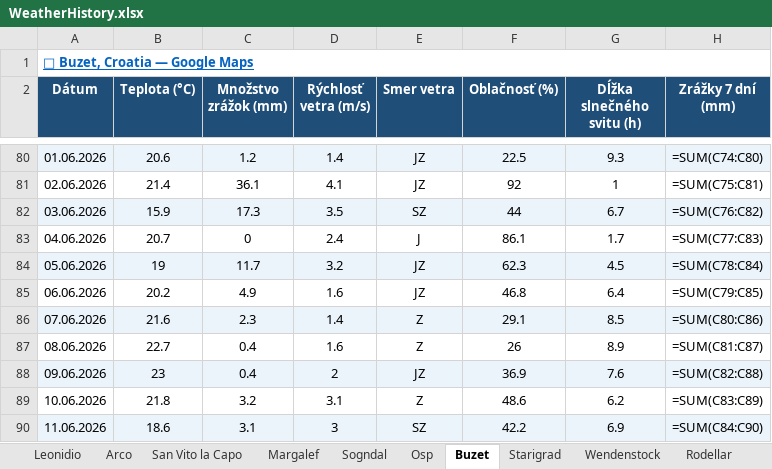
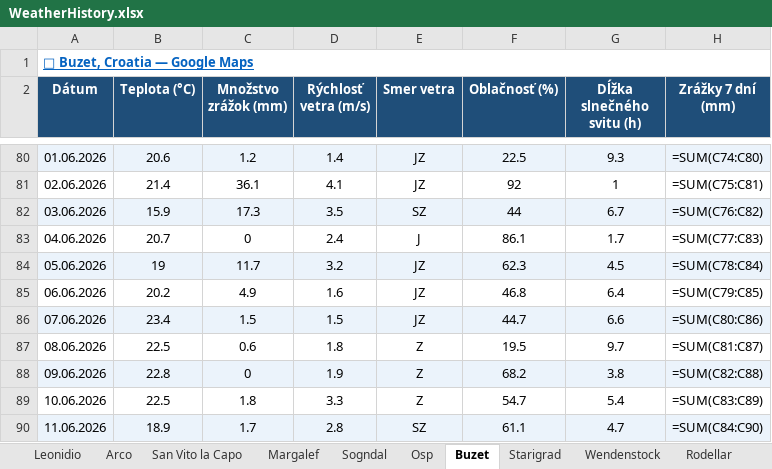
Before and after one commit to slavo1976/AgentWeather, an Excel workbook: WeatherHistory.xlsx, sheet Buzet, drawn as a sheet; only a part is shown, gaps mark what is left out; values as stored, in another font and other column widths than the file's, no borders; formulas without a stored value are shown as written; the diff covers the shown part only; the diff names each change by its address in the sheet, - before the commit and + after, or states it on an @@ line.

```diff
--- a/WeatherHistory.xlsx (sheet Buzet)
+++ b/WeatherHistory.xlsx (sheet Buzet)
-B86 (Teplota (°C)): 21.6
+B86 (Teplota (°C)): 23.4
-C86 (Množstvo zrážok (mm)): 2.3
+C86 (Množstvo zrážok (mm)): 1.5
-D86 (Rýchlosť vetra (m/s)): 1.4
+D86 (Rýchlosť vetra (m/s)): 1.5
-E86 (Smer vetra): Z
+E86 (Smer vetra): JZ
-F86 (Oblačnosť (%)): 29.1
+F86 (Oblačnosť (%)): 44.7
-G86 (Dĺžka slnečného svitu (h)): 8.5
+G86 (Dĺžka slnečného svitu (h)): 6.6
-B87 (Teplota (°C)): 22.7
+B87 (Teplota (°C)): 22.5
-C87 (Množstvo zrážok (mm)): 0.4
+C87 (Množstvo zrážok (mm)): 0.6
-D87 (Rýchlosť vetra (m/s)): 1.6
+D87 (Rýchlosť vetra (m/s)): 1.8
-F87 (Oblačnosť (%)): 26
+F87 (Oblačnosť (%)): 19.5
-G87 (Dĺžka slnečného svitu (h)): 8.9
+G87 (Dĺžka slnečného svitu (h)): 9.7
-B88 (Teplota (°C)): 23
+B88 (Teplota (°C)): 22.8
-C88 (Množstvo zrážok (mm)): 0.4
+C88 (Množstvo zrážok (mm)): 0
-D88 (Rýchlosť vetra (m/s)): 2
+D88 (Rýchlosť vetra (m/s)): 1.9
-E88 (Smer vetra): JZ
+E88 (Smer vetra): Z
-F88 (Oblačnosť (%)): 36.9
+F88 (Oblačnosť (%)): 68.2
-G88 (Dĺžka slnečného svitu (h)): 7.6
+G88 (Dĺžka slnečného svitu (h)): 3.8
-B89 (Teplota (°C)): 21.8
+B89 (Teplota (°C)): 22.5
-C89 (Množstvo zrážok (mm)): 3.2
+C89 (Množstvo zrážok (mm)): 1.8
-D89 (Rýchlosť vetra (m/s)): 3.1
+D89 (Rýchlosť vetra (m/s)): 3.3
-F89 (Oblačnosť (%)): 48.6
+F89 (Oblačnosť (%)): 54.7
-G89 (Dĺžka slnečného svitu (h)): 6.2
+G89 (Dĺžka slnečného svitu (h)): 5.4
-B90 (Teplota (°C)): 18.6
+B90 (Teplota (°C)): 18.9
-C90 (Množstvo zrážok (mm)): 3.1
+C90 (Množstvo zrážok (mm)): 1.7
-D90 (Rýchlosť vetra (m/s)): 3
+D90 (Rýchlosť vetra (m/s)): 2.8
-F90 (Oblačnosť (%)): 42.2
+F90 (Oblačnosť (%)): 61.1
-G90 (Dĺžka slnečného svitu (h)): 6.9
+G90 (Dĺžka slnečného svitu (h)): 4.7
```
Also changed, not shown: 1 added row and 6 edited cells elsewhere in this sheet, sheet Osp, sheet Rodellar, sheet Arco, sheet Wendenstock, sheet Sogndal, sheet Starigrad, 6 more sheets.
